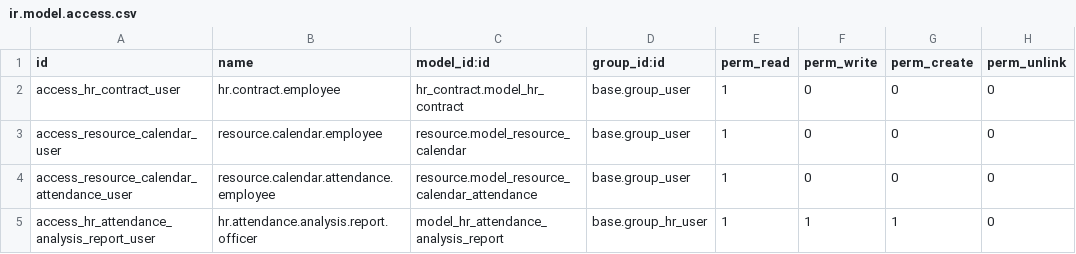
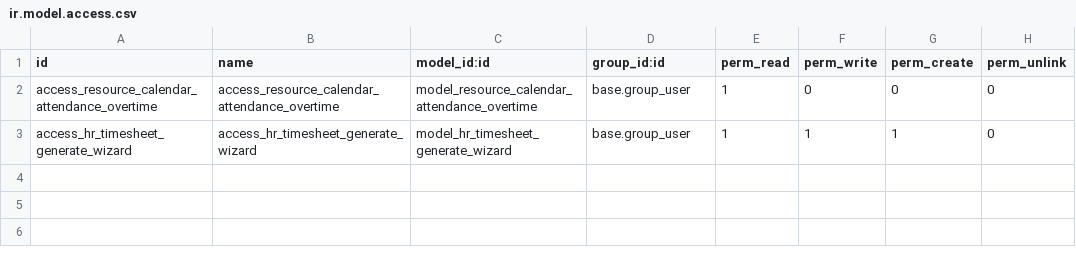
Before and after one commit to martel-innovate/hr_timesheet_overtime, a CSV file: security/ir.model.access.csv, drawn as a sheet.

Commit message:
fixed overtime

```diff
--- a/security/ir.model.access.csv
+++ b/security/ir.model.access.csv
@@ -1,5 +1,3 @@
 id,name,model_id:id,group_id:id,perm_read,perm_write,perm_create,perm_unlink
-access_hr_contract_user,hr.contract.employee,hr_contract.model_hr_contract,base.group_user,1,0,0,0
-access_resource_calendar_user,resource.calendar.employee,resource.model_resource_calendar,base.group_user,1,0,0,0
-access_resource_calendar_attendance_user,resource.calendar.attendance.employee,resource.model_resource_calendar_attendance,base.group_user,1,0,0,0
-access_hr_attendance_analysis_report_user,hr.attendance.analysis.report.officer,model_hr_attendance_analysis_report,base.group_hr_user,1,1,1,0
+access_resource_calendar_attendance_overtime,access_resource_calendar_attendance_overtime,model_resource_calendar_attendance_overtime,base.group_user,1,0,0,0
+access_hr_timesheet_generate_wizard,access_hr_timesheet_generate_wizard,model_hr_timesheet_generate_wizard,base.group_user,1,1,1,0
```
Also changed, not shown: 24 other files.
